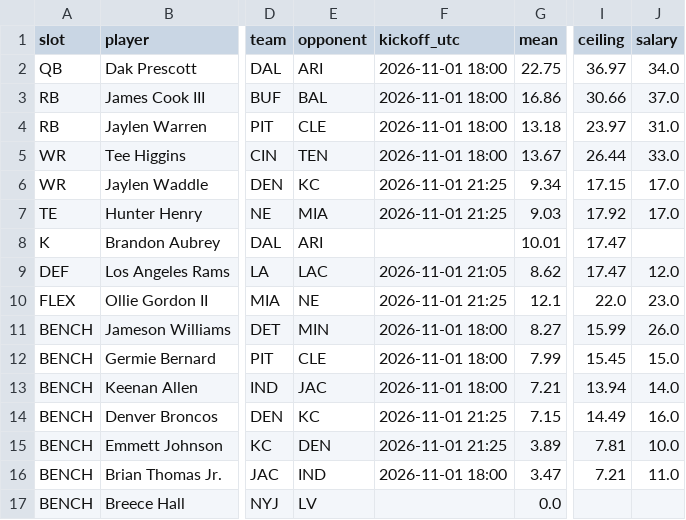
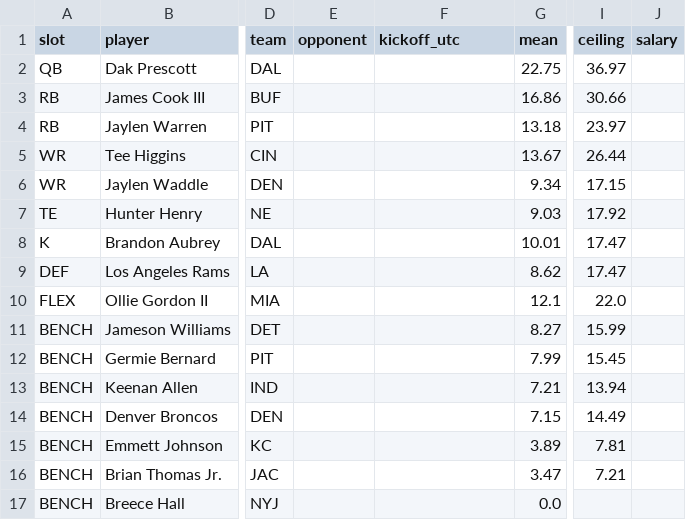
Before and after one commit to Dave356w/-nfl-top25-rankings, a CSV file: site/data/lineup/history/2026-11-02.csv, drawn as a sheet; only a part is shown, gaps mark what is left out; the diff names each change by its address in the sheet, - before the commit and + after, or states it on an @@ line.

```diff
--- a/site/data/lineup/history/2026-11-02.csv
+++ b/site/data/lineup/history/2026-11-02.csv
-E2 (opponent): ARI
+E2 (opponent): (empty)
-F2:F5 (kickoff_utc): 2026-11-01 18:00
+F2:F5 (kickoff_utc): (empty)
-J2 (salary): 34.0
+J2 (salary): (empty)
-E3 (opponent): BAL
+E3 (opponent): (empty)
-J3 (salary): 37.0
+J3 (salary): (empty)
-E4 (opponent): CLE
+E4 (opponent): (empty)
-J4 (salary): 31.0
+J4 (salary): (empty)
-E5 (opponent): TEN
+E5 (opponent): (empty)
-J5 (salary): 33.0
+J5 (salary): (empty)
-E6 (opponent): KC
+E6 (opponent): (empty)
-F6:F7 (kickoff_utc): 2026-11-01 21:25
+F6:F7 (kickoff_utc): (empty)
-J6:J7 (salary): 17.0
+J6:J7 (salary): (empty)
-E7 (opponent): MIA
+E7 (opponent): (empty)
-E8 (opponent): ARI
+E8 (opponent): (empty)
-E9 (opponent): LAC
+E9 (opponent): (empty)
-F9 (kickoff_utc): 2026-11-01 21:05
+F9 (kickoff_utc): (empty)
-J9 (salary): 12.0
+J9 (salary): (empty)
-E10 (opponent): NE
+E10 (opponent): (empty)
-F10 (kickoff_utc): 2026-11-01 21:25
+F10 (kickoff_utc): (empty)
-J10 (salary): 23.0
+J10 (salary): (empty)
-E11 (opponent): MIN
+E11 (opponent): (empty)
-F11:F13 (kickoff_utc): 2026-11-01 18:00
+F11:F13 (kickoff_utc): (empty)
-J11 (salary): 26.0
+J11 (salary): (empty)
-E12 (opponent): CLE
+E12 (opponent): (empty)
-J12 (salary): 15.0
+J12 (salary): (empty)
-E13 (opponent): JAC
+E13 (opponent): (empty)
-J13 (salary): 14.0
+J13 (salary): (empty)
-E14 (opponent): KC
+E14 (opponent): (empty)
-F14:F15 (kickoff_utc): 2026-11-01 21:25
+F14:F15 (kickoff_utc): (empty)
-J14 (salary): 16.0
+J14 (salary): (empty)
-E15 (opponent): DEN
+E15 (opponent): (empty)
-J15 (salary): 10.0
+J15 (salary): (empty)
-E16 (opponent): IND
+E16 (opponent): (empty)
-F16 (kickoff_utc): 2026-11-01 18:00
+F16 (kickoff_utc): (empty)
-J16 (salary): 11.0
+J16 (salary): (empty)
-E17 (opponent): LV
+E17 (opponent): (empty)
```
Also changed, not shown: site/data/lineup/latest.csv, 27 other files.
